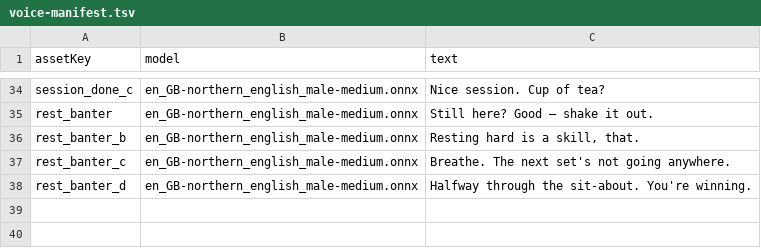
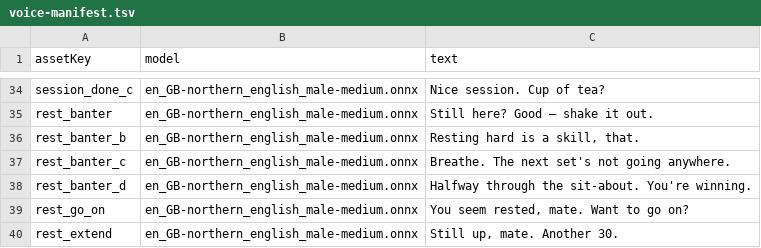
Before and after one commit to avnovikov/aurora, a TSV file: data/voice-manifest.tsv, drawn as a sheet; only a part is shown, gaps mark what is left out; the diff names each change by its address in the sheet, - before the commit and + after, or states it on an @@ line.

```diff
--- a/data/voice-manifest.tsv
+++ b/data/voice-manifest.tsv
+row 39: rest_go_on | en_GB-northern_english_male-medium.onnx | You seem rested, mate. Want to go on?
+row 40: rest_extend | en_GB-northern_english_male-medium.onnx | Still up, mate. Another 30.
```
Also changed, not shown: 11 other files.
